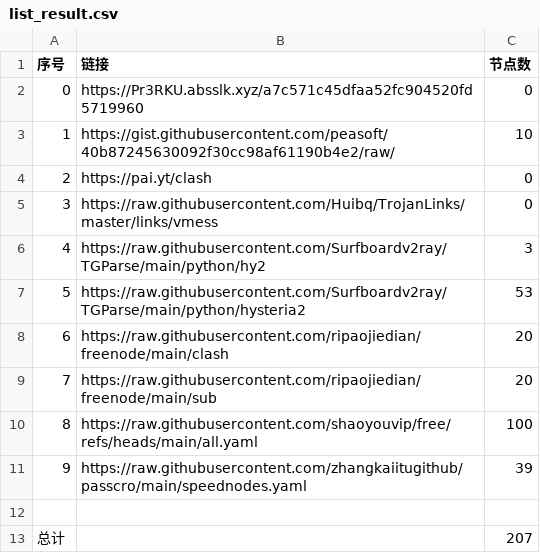
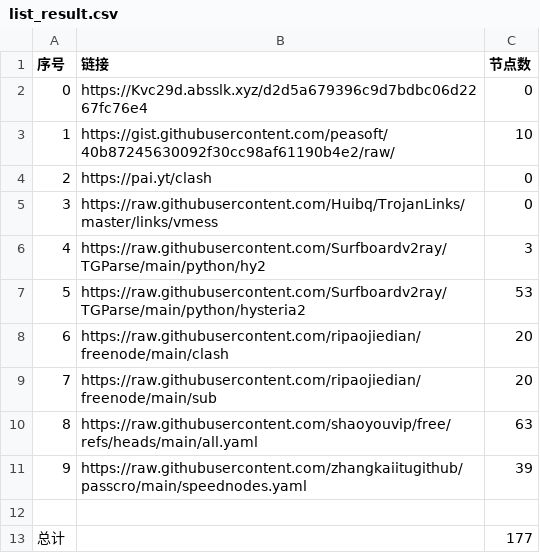
Before and after one commit to aungphyohtet1/Hysteria-SG-JP, a CSV file: list_result.csv, drawn as a sheet.

```diff
--- a/list_result.csv
+++ b/list_result.csv
@@ -1,3 +1,3 @@
 序号,链接,节点数
-0,https://Pr3RKU.absslk.xyz/a7c571c45dfaa52fc904520fd5719960,0
+0,https://Kvc29d.absslk.xyz/d2d5a679396c9d7bdbc06d2267fc76e4,0
 1,https://gist.githubusercontent.com/peasoft/40b87245630092f30cc98af61190b4e2/raw/,10
@@ -9,5 +9,5 @@
 7,https://raw.githubusercontent.com/ripaojiedian/freenode/main/sub,20
-8,https://raw.githubusercontent.com/shaoyouvip/free/refs/heads/main/all.yaml,100
+8,https://raw.githubusercontent.com/shaoyouvip/free/refs/heads/main/all.yaml,63
 9,https://raw.githubusercontent.com/zhangkaiitugithub/passcro/main/speednodes.yaml,39
 
-总计,,207
+总计,,177
```
Also changed, not shown: 22 other files.
